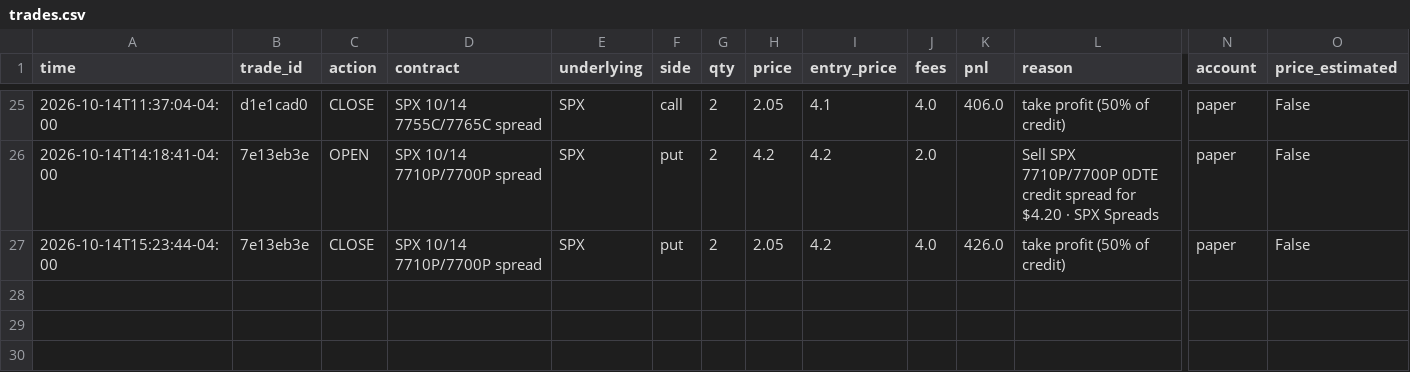
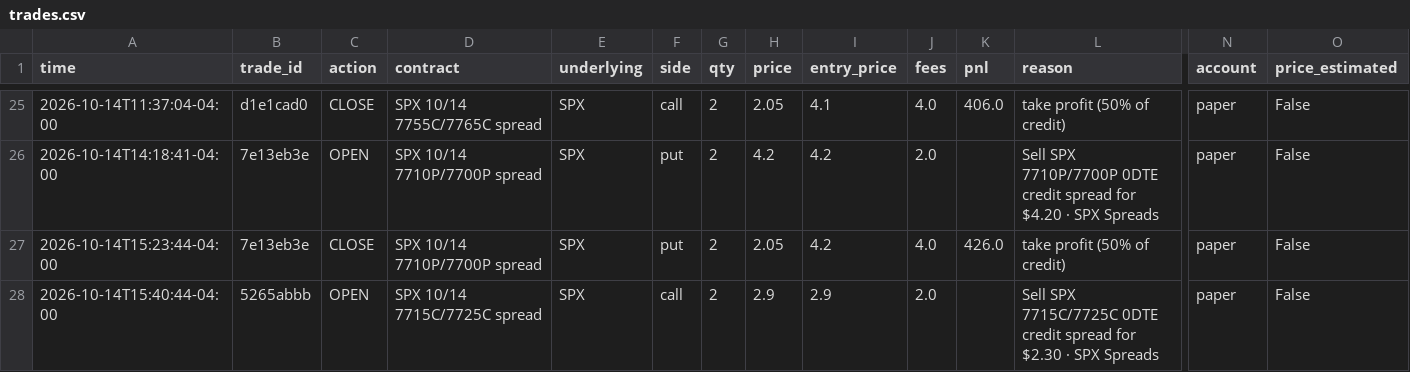
Before and after one commit to gutlapalli10/trade-journal, a CSV file: trades.csv, drawn as a sheet; only a part is shown, gaps mark what is left out; rows hold the shown columns only; the diff names each change by its address in the sheet, - before the commit and + after, or states it on an @@ line.

Commit message:
Update trade journal (27 orders)

```diff
--- a/trades.csv
+++ b/trades.csv
+row 28: 2026-10-14T15:40:44-04:00 | 5265abbb | OPEN | SPX 10/14 7715C/7725C spread | SPX | call | 2 | 2.9 | 2.9 | 2.0 |  | Sell SPX 7715C/7725C 0DTE credit spread for $2.30 · SPX Spreads | paper | False
```
